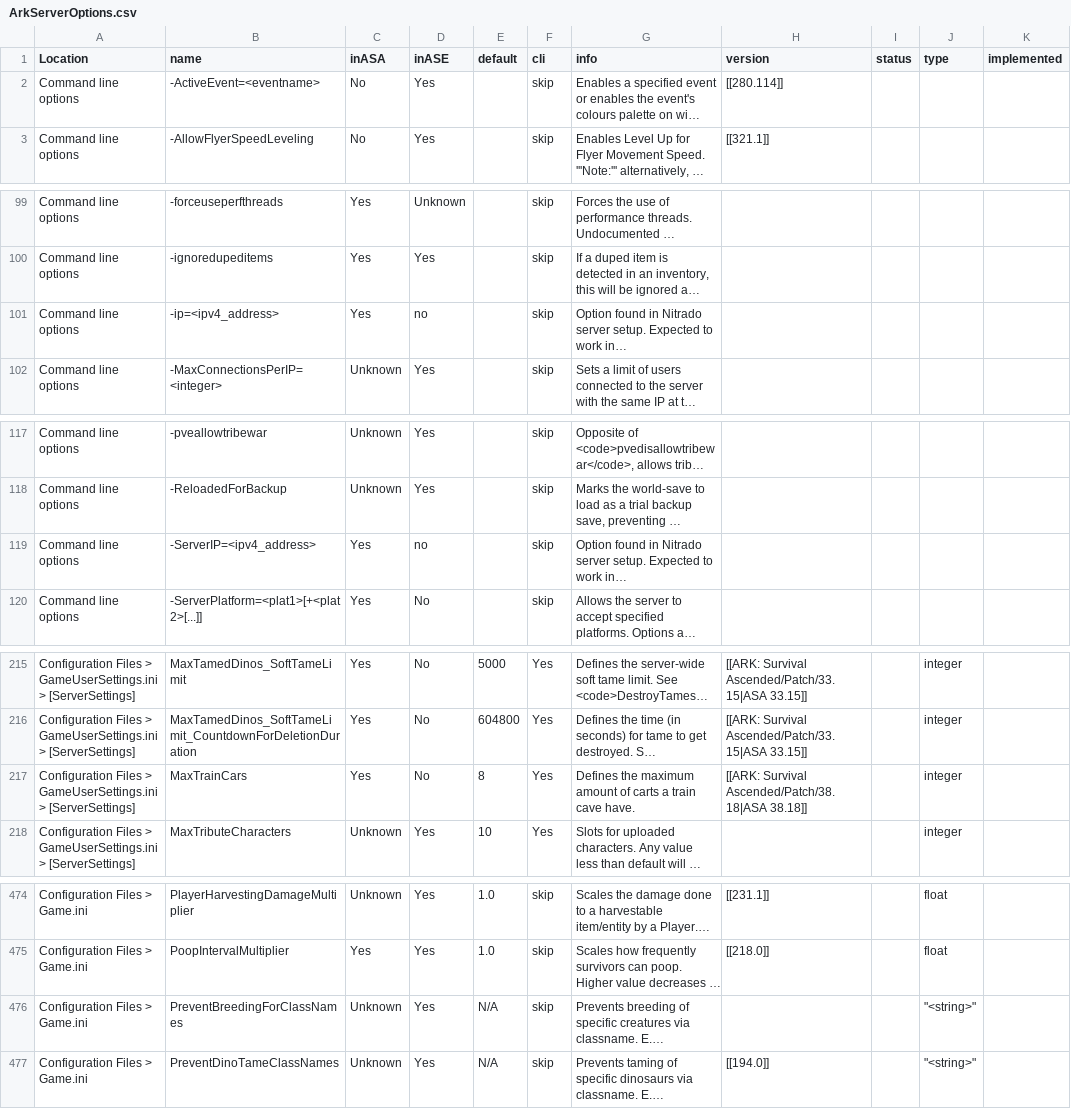
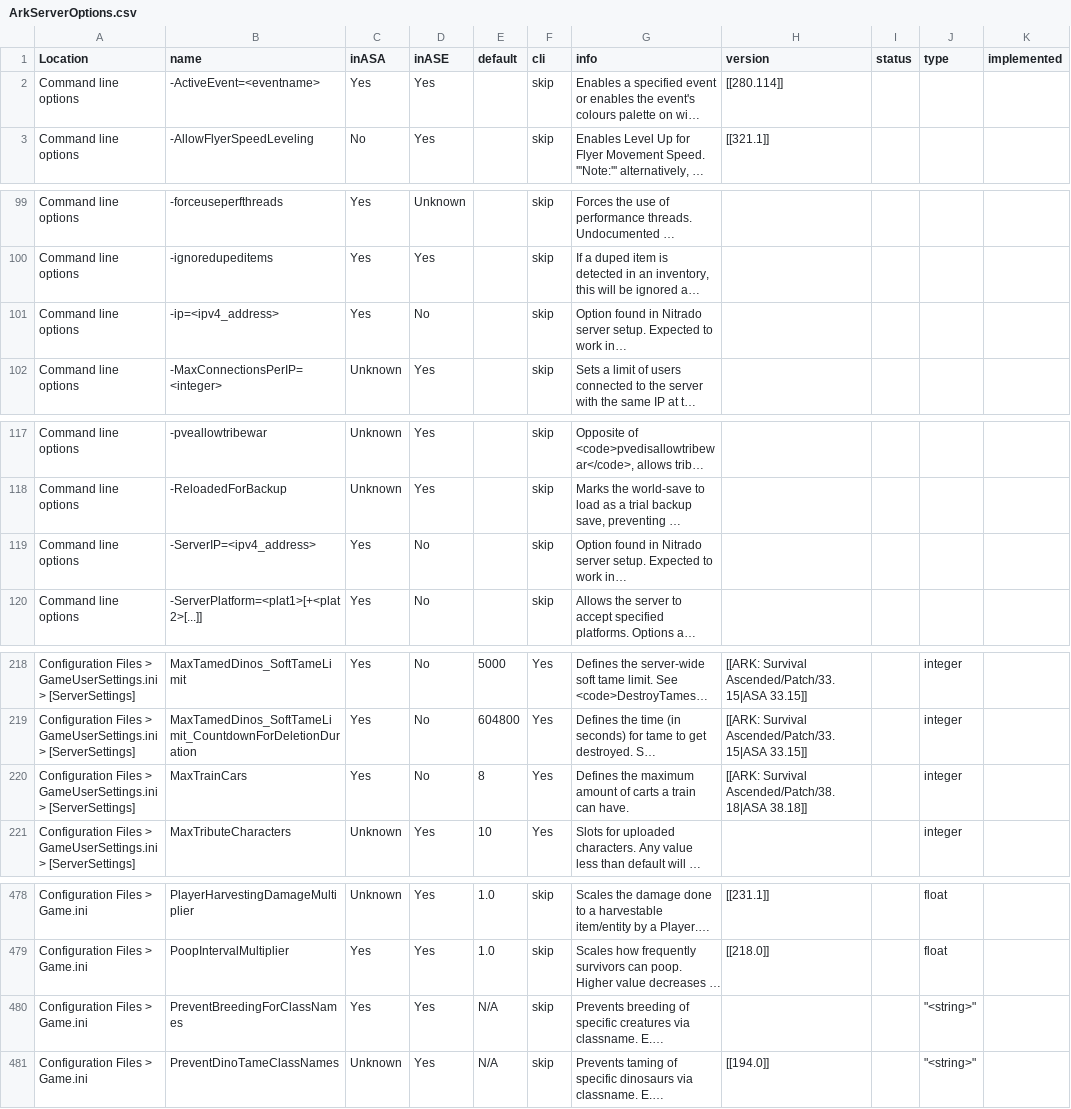
Before and after one commit to JensvandeWiel/ArkAscendedServerManager, a CSV file: ArkServerOptions.csv, drawn as a sheet; only a part is shown, gaps mark what is left out; long unchanged cells end in …; addresses are those after the commit; the diff covers the shown part only; the diff names each change by its address in the sheet, - before the commit and + after, or states it on an @@ line.

```diff
--- a/ArkServerOptions.csv
+++ b/ArkServerOptions.csv
-C2 (inASA): No
+C2 (inASA): Yes
-D101 (inASE): no
+D101 (inASE): No
-D119 (inASE): no
+D119 (inASE): No
-G220 (info): …a train cave have.
+G220 (info): …a train can have.
-C480 (inASA): Unknown
+C480 (inASA): Yes
```
Also changed, not shown: 5 added rows, 1 removed row and 23 edited cells elsewhere in this file, 3 other files.
